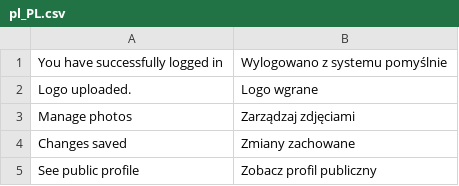
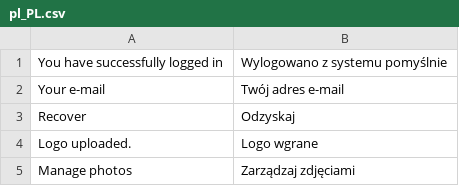
Before and after one commit to karolek/Trendmed, a CSV file: data/languages/pl_PL.csv, drawn as a sheet; only a part is shown; the shorter side is filled out with more unchanged rows.

```diff
--- a/data/languages/pl_PL.csv
+++ b/data/languages/pl_PL.csv
@@ -1,2 +1,4 @@
 You have successfully logged in;Wylogowano z systemu pomyślnie
+Your e-mail;Twój adres e-mail
+Recover;Odzyskaj
 Logo uploaded.;Logo wgrane
```
Also changed, not shown: 8 other files.
